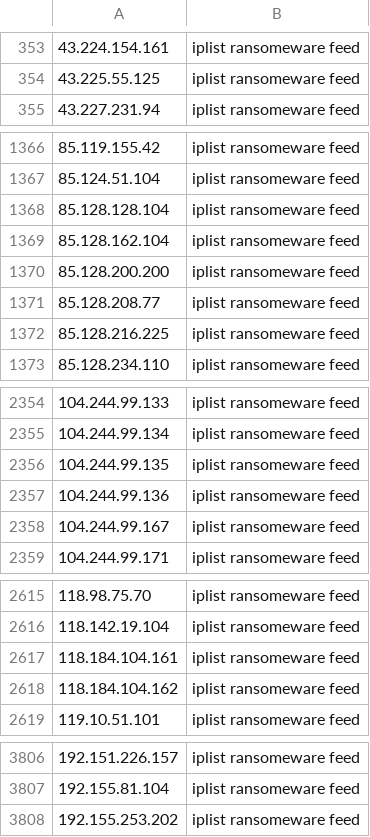
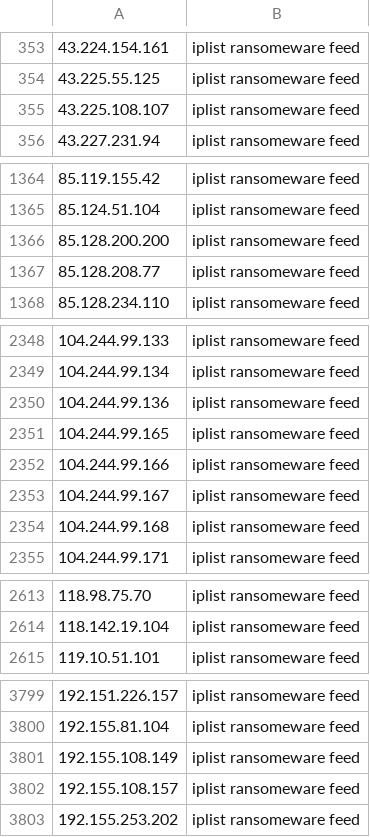
Before and after one commit to sinjukukawataro/20180511, a CSV file: ransomware_ips.csv, drawn as a sheet; only a part is shown, gaps mark what is left out; removed rows and columns are numbered as before the commit, all else as after; the diff covers the shown part only; the diff names each change by its address in the sheet, - before the commit and + after, or states it on an @@ line.

```diff
--- a/ransomware_ips.csv
+++ b/ransomware_ips.csv
+row 355: 43.225.108.107 | iplist ransomeware feed
-row 1368: 85.128.128.104 | iplist ransomeware feed
-row 1369: 85.128.162.104 | iplist ransomeware feed
-row 1372: 85.128.216.225 | iplist ransomeware feed
-row 2356: 104.244.99.135 | iplist ransomeware feed
+row 2351: 104.244.99.165 | iplist ransomeware feed
+row 2352: 104.244.99.166 | iplist ransomeware feed
+row 2354: 104.244.99.168 | iplist ransomeware feed
-row 2617: 118.184.104.161 | iplist ransomeware feed
-row 2618: 118.184.104.162 | iplist ransomeware feed
+row 3801: 192.155.108.149 | iplist ransomeware feed
+row 3802: 192.155.108.157 | iplist ransomeware feed
```
Also changed, not shown: 21 added rows, 28 removed rows and 14 edited cells elsewhere in this file.
